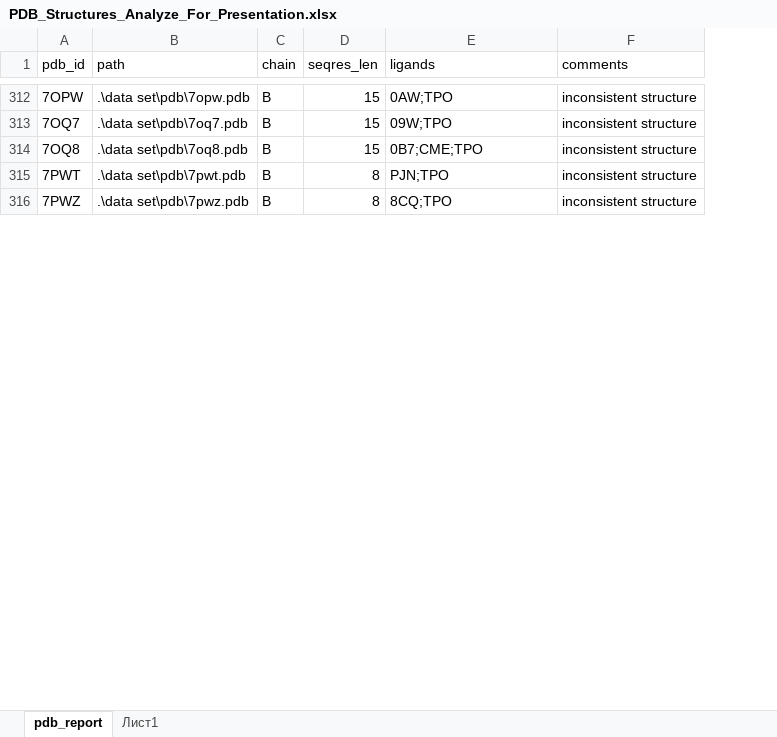
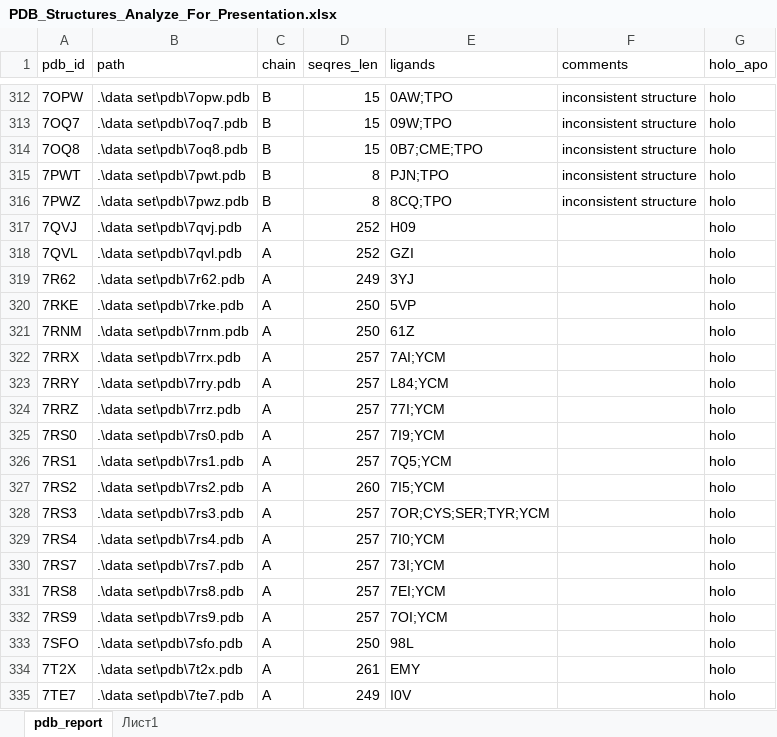
Before and after one commit to beau-zhn/ESR, an Excel workbook: PDB_Structures_Analyze_For_Presentation.xlsx, sheet pdb_report, drawn as a sheet; only a part is shown, gaps mark what is left out; values as stored, in another font and other column widths than the file's, no borders; table styles not drawn; the diff covers the shown part only; the diff names each change by its address in the sheet, - before the commit and + after, or states it on an @@ line.

```diff
--- a/PDB_Structures_Analyze_For_Presentation.xlsx (sheet pdb_report)
+++ b/PDB_Structures_Analyze_For_Presentation.xlsx (sheet pdb_report)
+column G (holo_apo), rows 312-316: all holo
+row 317: 7QVJ | .\data set\pdb\7qvj.pdb | A | 252 | H09 |  | holo
+row 318: 7QVL | .\data set\pdb\7qvl.pdb | A | 252 | GZI |  | holo
+row 319: 7R62 | .\data set\pdb\7r62.pdb | A | 249 | 3YJ |  | holo
+row 320: 7RKE | .\data set\pdb\7rke.pdb | A | 250 | 5VP |  | holo
+row 321: 7RNM | .\data set\pdb\7rnm.pdb | A | 250 | 61Z |  | holo
+row 322: 7RRX | .\data set\pdb\7rrx.pdb | A | 257 | 7AI;YCM |  | holo
+row 323: 7RRY | .\data set\pdb\7rry.pdb | A | 257 | L84;YCM |  | holo
+row 324: 7RRZ | .\data set\pdb\7rrz.pdb | A | 257 | 77I;YCM |  | holo
+row 325: 7RS0 | .\data set\pdb\7rs0.pdb | A | 257 | 7I9;YCM |  | holo
+row 326: 7RS1 | .\data set\pdb\7rs1.pdb | A | 257 | 7Q5;YCM |  | holo
+row 327: 7RS2 | .\data set\pdb\7rs2.pdb | A | 260 | 7I5;YCM |  | holo
+row 328: 7RS3 | .\data set\pdb\7rs3.pdb | A | 257 | 7OR;CYS;SER;TYR;YCM |  | holo
+row 329: 7RS4 | .\data set\pdb\7rs4.pdb | A | 257 | 7I0;YCM |  | holo
+row 330: 7RS7 | .\data set\pdb\7rs7.pdb | A | 257 | 73I;YCM |  | holo
+row 331: 7RS8 | .\data set\pdb\7rs8.pdb | A | 257 | 7EI;YCM |  | holo
+row 332: 7RS9 | .\data set\pdb\7rs9.pdb | A | 257 | 7OI;YCM |  | holo
+row 333: 7SFO | .\data set\pdb\7sfo.pdb | A | 250 | 98L |  | holo
+row 334: 7T2X | .\data set\pdb\7t2x.pdb | A | 261 | EMY |  | holo
+row 335: 7TE7 | .\data set\pdb\7te7.pdb | A | 249 | I0V |  | holo
```
Also changed, not shown: 312 added rows elsewhere in this sheet.
